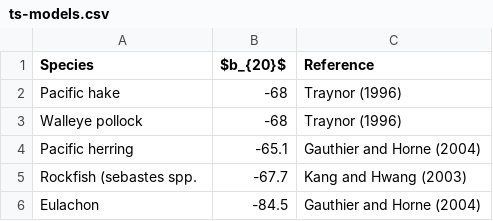
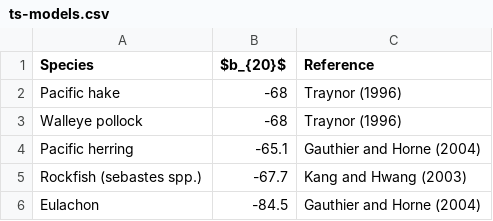
Before and after one commit to cgrandin/hake-sog, a CSV file: data-tables/ts-models.csv, drawn as a sheet.

```diff
--- a/data-tables/ts-models.csv
+++ b/data-tables/ts-models.csv
@@ -4,3 +4,3 @@ Species,$b_{20}$,Reference
 "Pacific herring",-65.1,"Gauthier and Horne (2004)"
-"Rockfish (sebastes spp.",-67.7,"Kang and Hwang (2003)"
+"Rockfish (sebastes spp.)",-67.7,"Kang and Hwang (2003)"
 "Eulachon",-84.5,"Gauthier and Horne (2004)"
```
Also changed, not shown: data-tables/survey-operating-parameters-french.csv, 3 other files.
